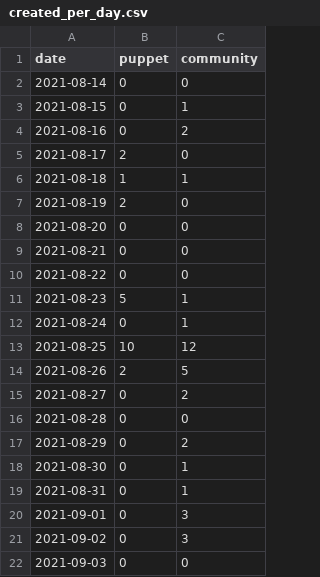
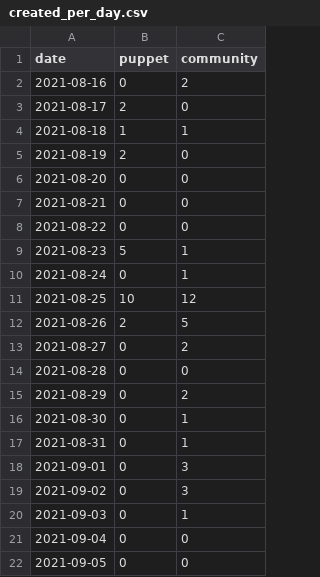
Before and after one commit to overlookinfra/community_management, a CSV file: created_per_day.csv, drawn as a sheet.

```diff
--- a/created_per_day.csv
+++ b/created_per_day.csv
@@ -1,4 +1,2 @@
 date,puppet,community
-2021-08-14,0,0
-2021-08-15,0,1
 2021-08-16,0,2
@@ -21,2 +19,4 @@ date,puppet,community
 2021-09-02,0,3
-2021-09-03,0,0
+2021-09-03,0,1
+2021-09-04,0,0
+2021-09-05,0,0
```
Also changed, not shown: docs/created_per_day.csv, docs/pr_work_done.csv, 25 other files.
